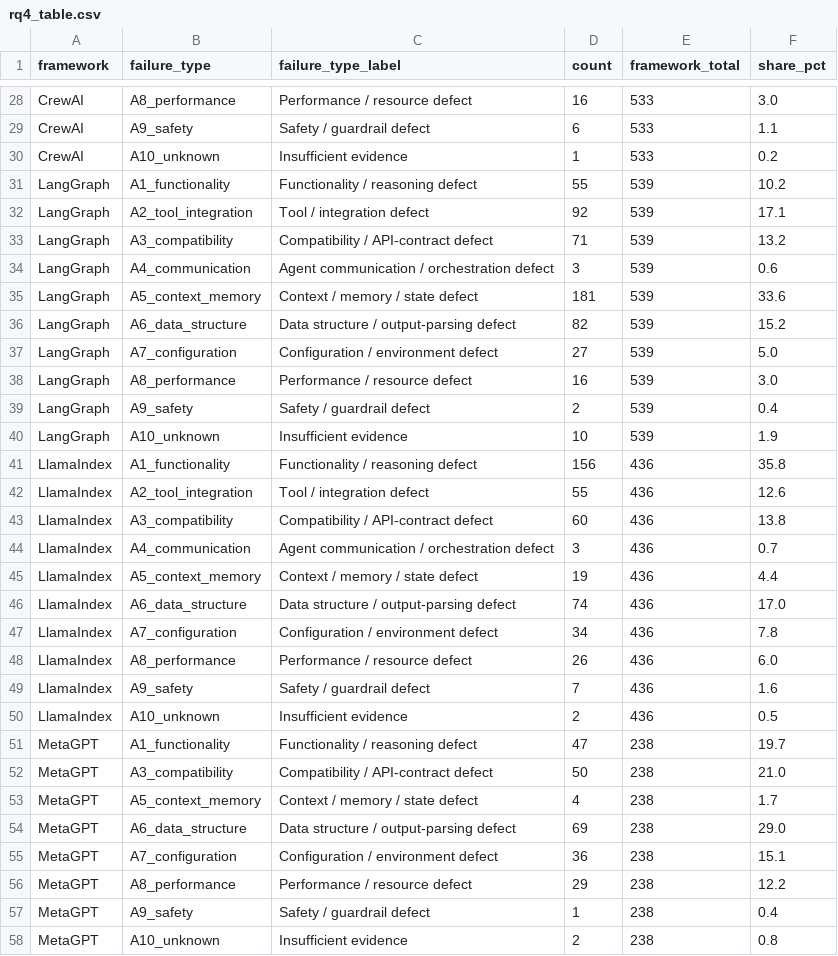
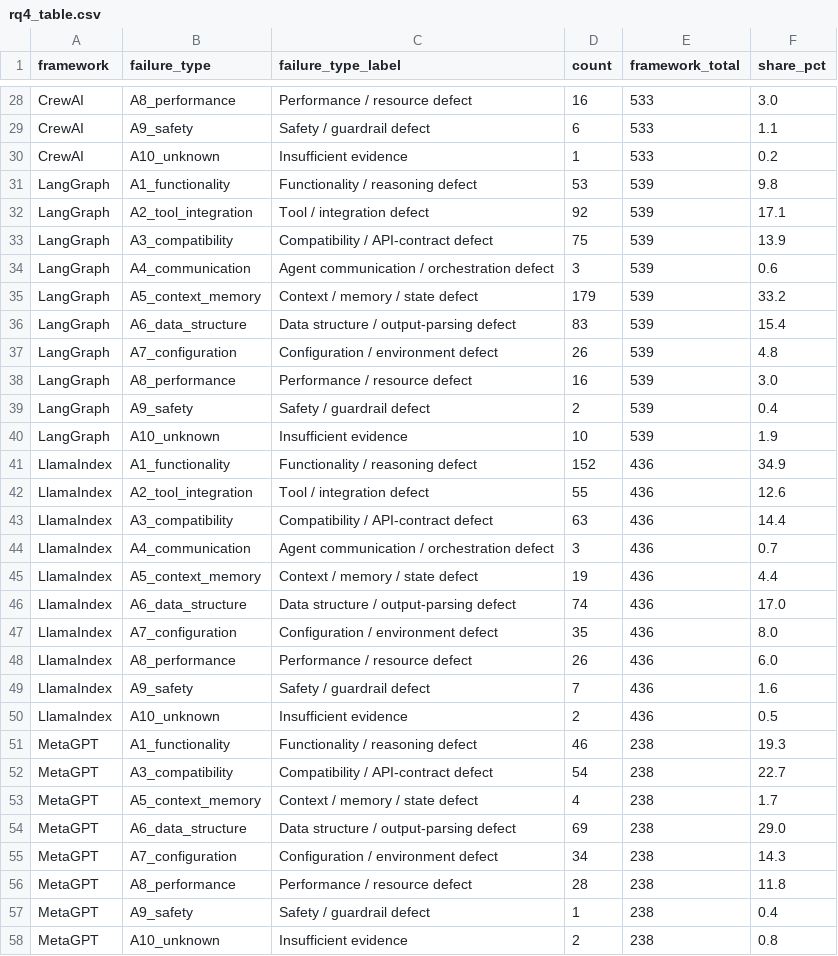
Before and after one commit to khawajasafiullah18/agentic-failure-study, a CSV file: data/rq4_table.csv, drawn as a sheet; only a part is shown, gaps mark what is left out; the diff covers the shown part only.

```diff
--- a/data/rq4_table.csv
+++ b/data/rq4_table.csv
@@ -30,9 +30,9 @@ CrewAI,A9_safety,Safety / guardrail defect,6,533,1.1
 CrewAI,A10_unknown,Insufficient evidence,1,533,0.2
-LangGraph,A1_functionality,Functionality / reasoning defect,55,539,10.2
+LangGraph,A1_functionality,Functionality / reasoning defect,53,539,9.8
 LangGraph,A2_tool_integration,Tool / integration defect,92,539,17.1
-LangGraph,A3_compatibility,Compatibility / API-contract defect,71,539,13.2
+LangGraph,A3_compatibility,Compatibility / API-contract defect,75,539,13.9
 LangGraph,A4_communication,Agent communication / orchestration defect,3,539,0.6
-LangGraph,A5_context_memory,Context / memory / state defect,181,539,33.6
-LangGraph,A6_data_structure,Data structure / output-parsing defect,82,539,15.2
-LangGraph,A7_configuration,Configuration / environment defect,27,539,5.0
+LangGraph,A5_context_memory,Context / memory / state defect,179,539,33.2
+LangGraph,A6_data_structure,Data structure / output-parsing defect,83,539,15.4
+LangGraph,A7_configuration,Configuration / environment defect,26,539,4.8
 LangGraph,A8_performance,Performance / resource defect,16,539,3.0
@@ -40,5 +40,5 @@ LangGraph,A9_safety,Safety / guardrail defect,2,539,0.4
 LangGraph,A10_unknown,Insufficient evidence,10,539,1.9
-LlamaIndex,A1_functionality,Functionality / reasoning defect,156,436,35.8
+LlamaIndex,A1_functionality,Functionality / reasoning defect,152,436,34.9
 LlamaIndex,A2_tool_integration,Tool / integration defect,55,436,12.6
-LlamaIndex,A3_compatibility,Compatibility / API-contract defect,60,436,13.8
+LlamaIndex,A3_compatibility,Compatibility / API-contract defect,63,436,14.4
 LlamaIndex,A4_communication,Agent communication / orchestration defect,3,436,0.7
@@ -46,3 +46,3 @@ LlamaIndex,A5_context_memory,Context / memory / state defect,19,436,4.4
 LlamaIndex,A6_data_structure,Data structure / output-parsing defect,74,436,17.0
-LlamaIndex,A7_configuration,Configuration / environment defect,34,436,7.8
+LlamaIndex,A7_configuration,Configuration / environment defect,35,436,8.0
 LlamaIndex,A8_performance,Performance / resource defect,26,436,6.0
@@ -50,8 +50,8 @@ LlamaIndex,A9_safety,Safety / guardrail defect,7,436,1.6
 LlamaIndex,A10_unknown,Insufficient evidence,2,436,0.5
-MetaGPT,A1_functionality,Functionality / reasoning defect,47,238,19.7
-MetaGPT,A3_compatibility,Compatibility / API-contract defect,50,238,21.0
+MetaGPT,A1_functionality,Functionality / reasoning defect,46,238,19.3
+MetaGPT,A3_compatibility,Compatibility / API-contract defect,54,238,22.7
 MetaGPT,A5_context_memory,Context / memory / state defect,4,238,1.7
 MetaGPT,A6_data_structure,Data structure / output-parsing defect,69,238,29.0
-MetaGPT,A7_configuration,Configuration / environment defect,36,238,15.1
-MetaGPT,A8_performance,Performance / resource defect,29,238,12.2
+MetaGPT,A7_configuration,Configuration / environment defect,34,238,14.3
+MetaGPT,A8_performance,Performance / resource defect,28,238,11.8
 MetaGPT,A9_safety,Safety / guardrail defect,1,238,0.4
```
Also changed, not shown: 34 edited cells elsewhere in this file, data/rq1_table.csv, data/rq3_table.csv, 5 other files.
